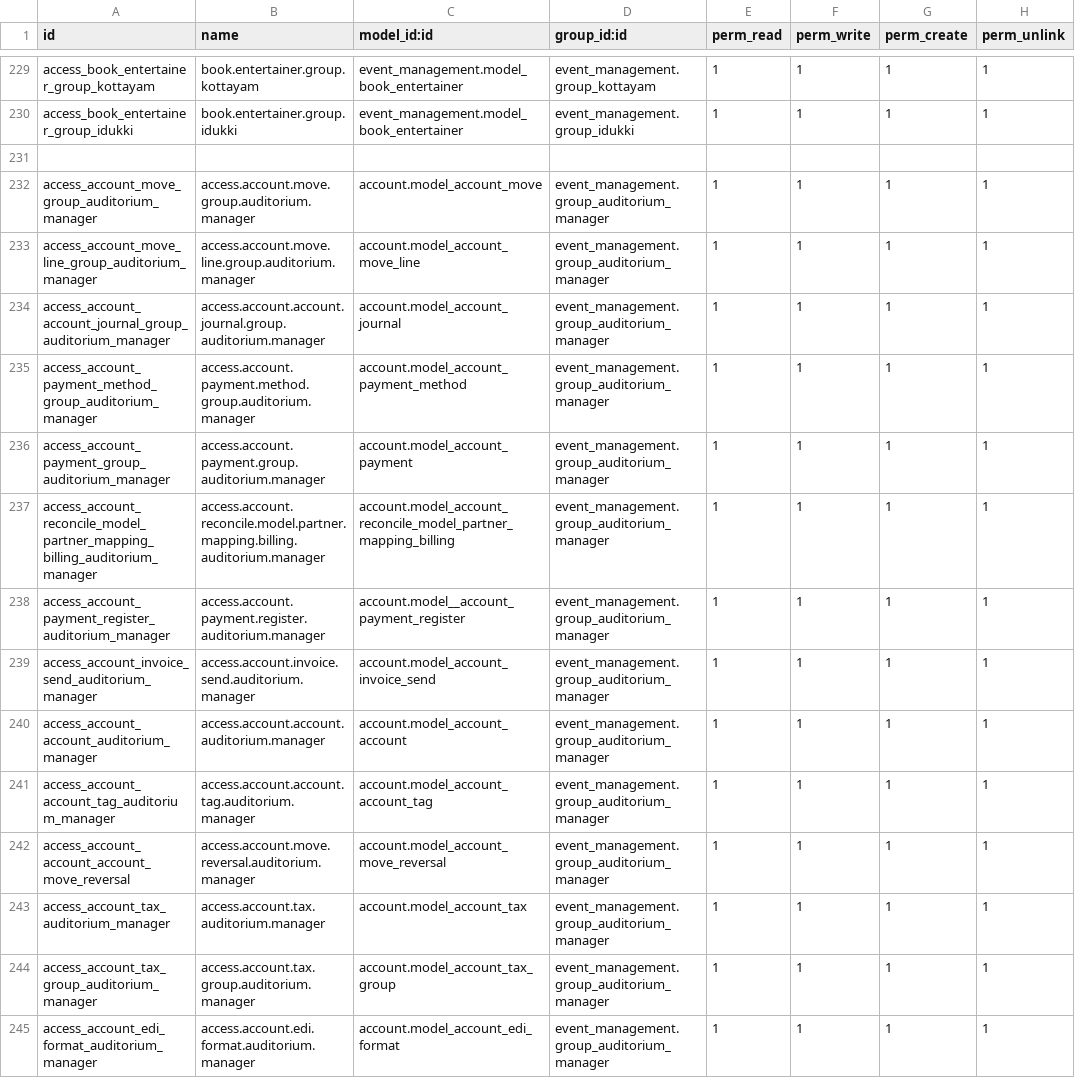
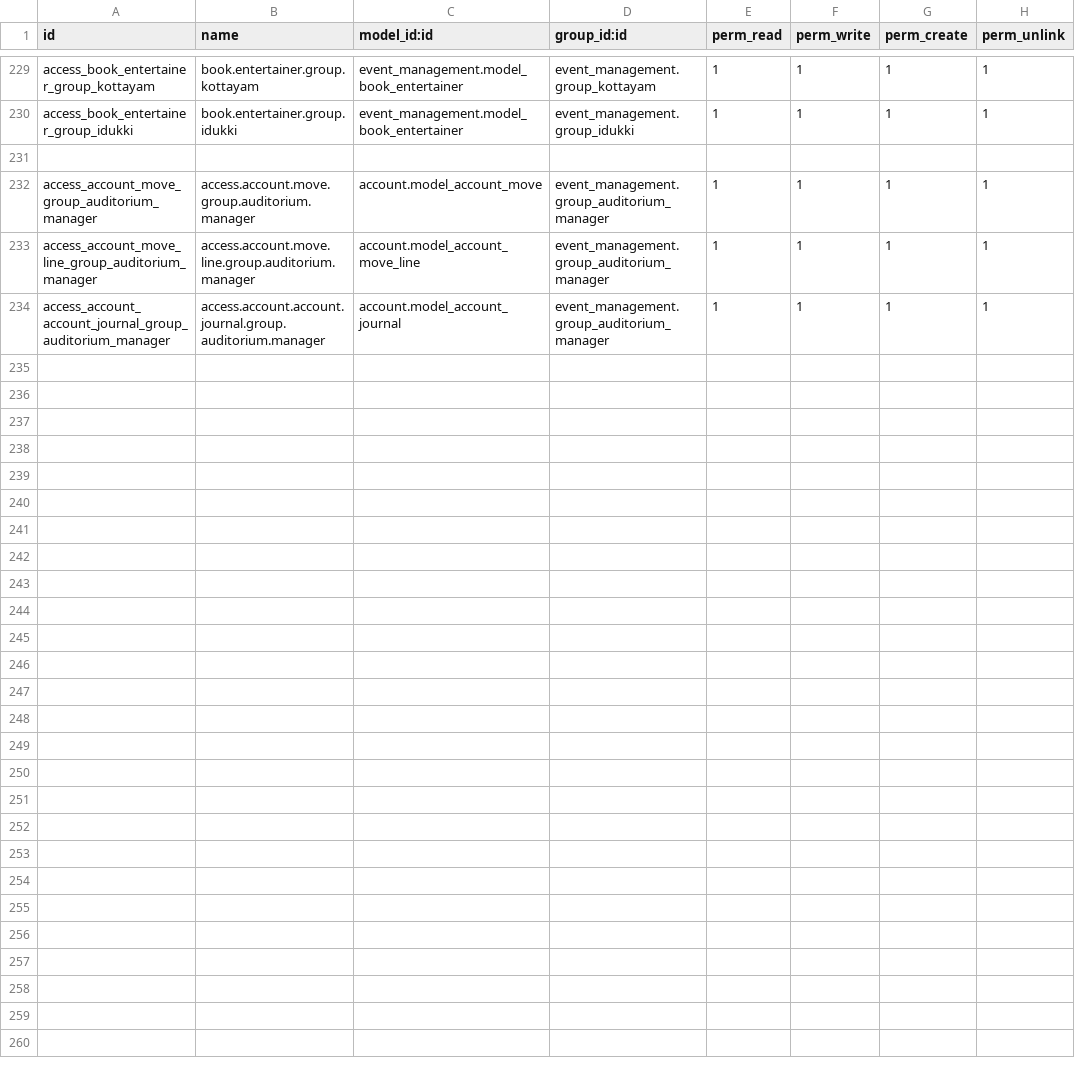
Before and after one commit to HARSHA-REJU/Event_Management, a CSV file: event_management/security/ir.model.access.csv, drawn as a sheet; only a part is shown, gaps mark what is left out; the diff covers the shown part only; the diff names each change by its address in the sheet, - before the commit and + after, or states it on an @@ line.

Commit message:
"event_management 16/03"

```diff
--- a/event_management/security/ir.model.access.csv
+++ b/event_management/security/ir.model.access.csv
-row 235: access_account_payment_method_group_auditorium_manager | access.account.payment.method.group.auditorium.manager | account.model_account_payment_method | event_management.group_auditorium_manager | 1 | 1 | 1 | 1
-row 236: access_account_payment_group_auditorium_manager | access.account.payment.group.auditorium.manager | account.model_account_payment | event_management.group_auditorium_manager | 1 | 1 | 1 | 1
-row 237: access_account_reconcile_model_partner_mapping_billing_auditorium_manager | access.account.reconcile.model.partner.mapping.billing.auditorium.manager | account.model_account_reconcile_model_partner_mapping_billing | event_management.group_auditorium_manager | 1 | 1 | 1 | 1
-row 238: access_account_payment_register_auditorium_manager | access.account.payment.register.auditorium.manager | account.model__account_payment_register | event_management.group_auditorium_manager | 1 | 1 | 1 | 1
-row 239: access_account_invoice_send_auditorium_manager | access.account.invoice.send.auditorium.manager | account.model_account_invoice_send | event_management.group_auditorium_manager | 1 | 1 | 1 | 1
-row 240: access_account_account_auditorium_manager | access.account.account.auditorium.manager | account.model_account_account | event_management.group_auditorium_manager | 1 | 1 | 1 | 1
-row 241: access_account_account_tag_auditorium_manager | access.account.account.tag.auditorium.manager | account.model_account_account_tag | event_management.group_auditorium_manager | 1 | 1 | 1 | 1
-row 242: access_account_account_account_move_reversal | access.account.move.reversal.auditorium.manager | account.model_account_move_reversal | event_management.group_auditorium_manager | 1 | 1 | 1 | 1
-row 243: access_account_tax_auditorium_manager | access.account.tax.auditorium.manager | account.model_account_tax | event_management.group_auditorium_manager | 1 | 1 | 1 | 1
-row 244: access_account_tax_group_auditorium_manager | access.account.tax.group.auditorium.manager | account.model_account_tax_group | event_management.group_auditorium_manager | 1 | 1 | 1 | 1
-row 245: access_account_edi_format_auditorium_manager | access.account.edi.format.auditorium.manager | account.model_account_edi_format | event_management.group_auditorium_manager | 1 | 1 | 1 | 1
```
Also changed, not shown: 11 removed rows elsewhere in this file.
